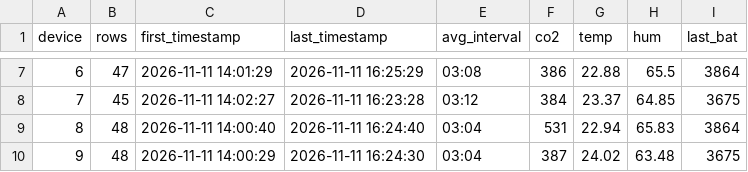
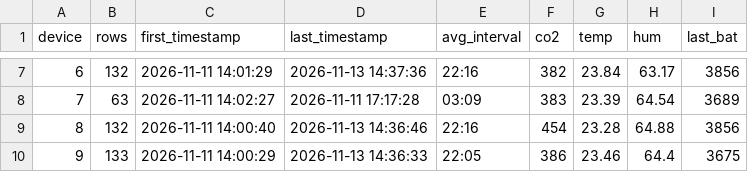
Before and after one commit to balakumarrpseg-prog/w44c_nodered, a CSV file: W44C/scripts/device_summary.csv, drawn as a sheet; only a part is shown, gaps mark what is left out; the diff covers the shown part only.

```diff
--- a/W44C/scripts/device_summary.csv
+++ b/W44C/scripts/device_summary.csv
@@ -7,4 +7,4 @@ device,rows,first_timestamp,last_timestamp,avg_interval,co2,temp,hum,last_bat
-6,47,2026-11-11 14:01:29,2026-11-11 16:25:29,03:08,386,22.88,65.5,3864
-7,45,2026-11-11 14:02:27,2026-11-11 16:23:28,03:12,384,23.37,64.85,3675
-8,48,2026-11-11 14:00:40,2026-11-11 16:24:40,03:04,531,22.94,65.83,3864
-9,48,2026-11-11 14:00:29,2026-11-11 16:24:30,03:04,387,24.02,63.48,3675
+6,132,2026-11-11 14:01:29,2026-11-13 14:37:36,22:16,382,23.84,63.17,3856
+7,63,2026-11-11 14:02:27,2026-11-11 17:17:28,03:09,383,23.39,64.54,3689
+8,132,2026-11-11 14:00:40,2026-11-13 14:36:46,22:16,454,23.28,64.88,3856
+9,133,2026-11-11 14:00:29,2026-11-13 14:36:33,22:05,386,23.46,64.4,3675
```
Also changed, not shown: 2 added rows and 103 edited cells elsewhere in this file, W44C/scripts/SensorInfo.csv, 3 other files.
